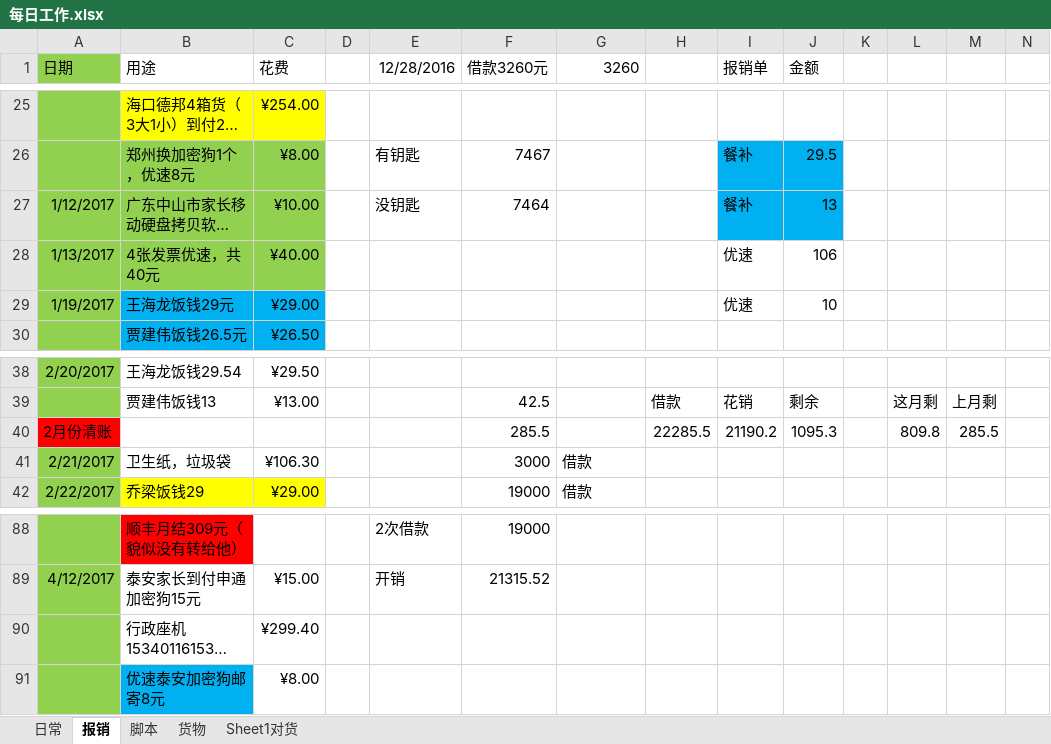
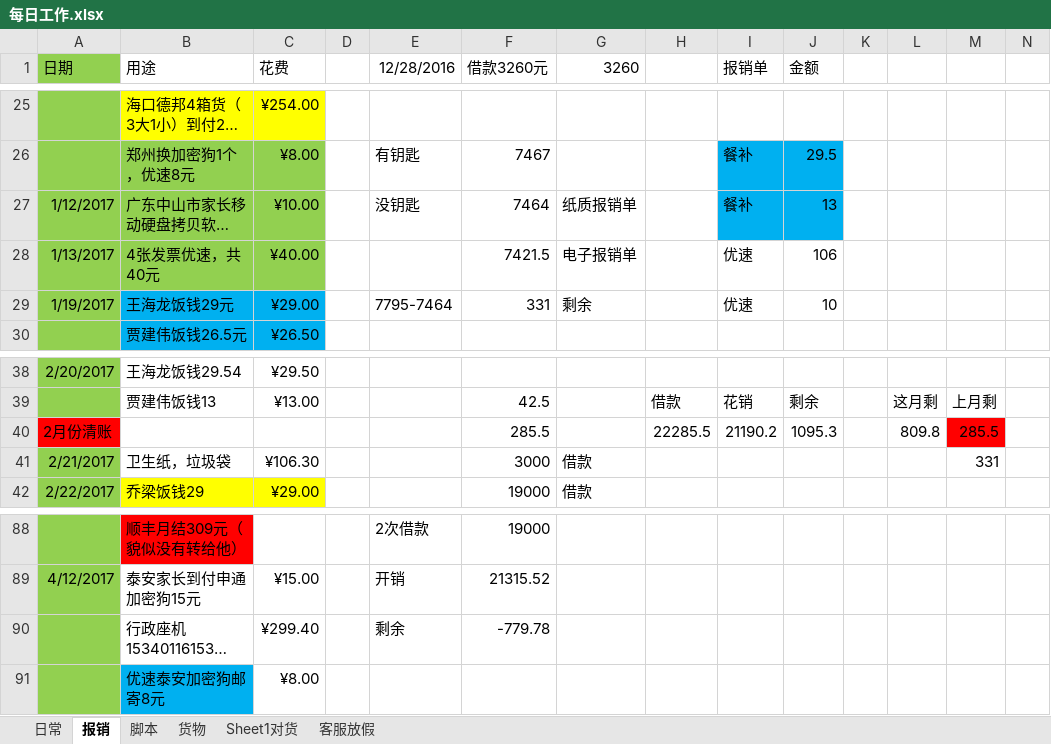
Before and after one commit to jjwjack/python, an Excel workbook: python/mywork/每日工作.xlsx, sheet 报销, drawn as a sheet; only a part is shown, gaps mark what is left out; long unchanged cells end in …; values as stored, in another font and other column widths than the file's, no borders; the diff covers the shown part only; the diff names each change by its address in the sheet, - before the commit and + after, or states it on an @@ line.

```diff
--- a/python/mywork/每日工作.xlsx (sheet 报销)
+++ b/python/mywork/每日工作.xlsx (sheet 报销)
+sheet tab: 客服放假
-G27 (3260): (empty)
+G27 (3260): 纸质报销单
-F28 (借款3260元): (empty)
+F28 (借款3260元): 7421.5
-G28 (3260): (empty)
+G28 (3260): 电子报销单
-E29 (12/28/2016): (empty)
+E29 (12/28/2016): 7795-7464
-F29 (借款3260元): (empty)
+F29 (借款3260元): 331
-G29 (3260): (empty)
+G29 (3260): 剩余
-M40 fill: none
+M40 fill: #FF0000
-M41: (empty)
+M41: 331
-E90 (12/28/2016): (empty)
+E90 (12/28/2016): 剩余
-F90 (借款3260元): (empty)
+F90 (借款3260元): -779.78
```
Also changed, not shown: 44 added rows, 1 removed row, 8 edited cells and cell formats elsewhere in this sheet, sheet 日常.
